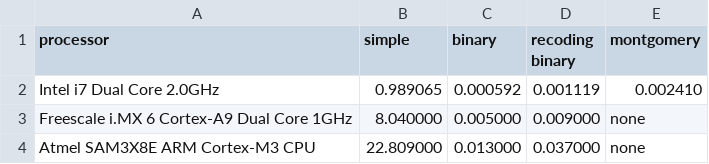
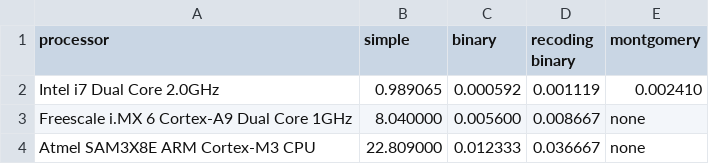
Before and after one commit to kinejohnsrud/RSA-mod-pow, a CSV file: results.csv, drawn as a sheet.

Commit message:
updated results

```diff
--- a/results.csv
+++ b/results.csv
@@ -2,3 +2,3 @@ processor, simple, binary, recoding binary, montgomery
 Intel i7 Dual Core 2.0GHz, 0.989065, 0.000592, 0.001119, 0.002410
-Freescale i.MX 6 Cortex-A9 Dual Core 1GHz, 8.040000, 0.005000, 0.009000, none
-Atmel SAM3X8E ARM Cortex-M3 CPU, 22.809000, 0.013000, 0.037000, none
+Freescale i.MX 6 Cortex-A9 Dual Core 1GHz, 8.040000, 0.005600, 0.008667, none
+Atmel SAM3X8E ARM Cortex-M3 CPU, 22.809000, 0.012333, 0.036667, none
```
